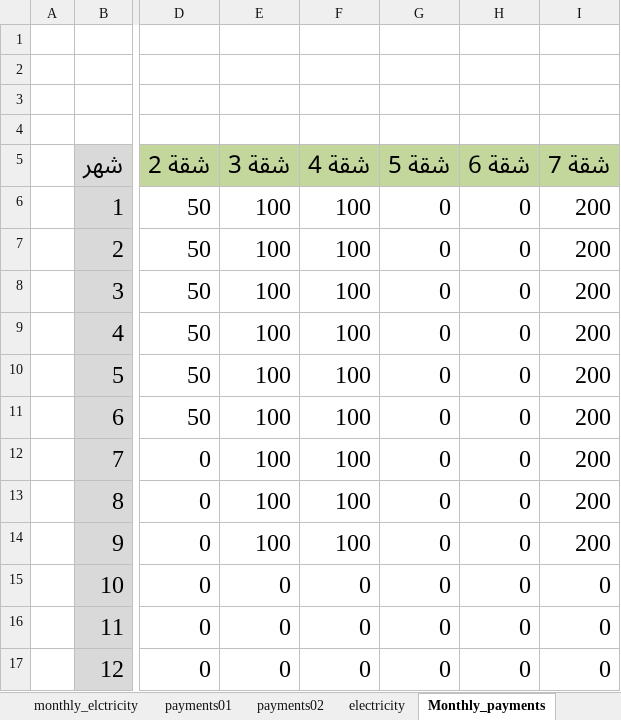
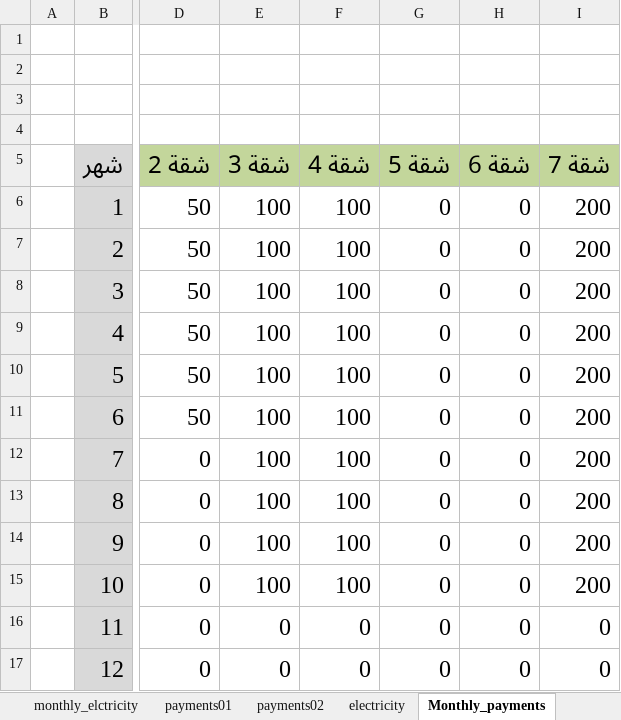
Before and after one commit to lamiaabakry1/seyana2024, an Excel workbook: Book2025.xlsx, sheet Monthly_payments, drawn as a sheet; only a part is shown, gaps mark what is left out; values as stored, in another font and other column widths than the file's, no borders; the diff names each change by its address in the sheet, - before the commit and + after, or states it on an @@ line.

```diff
--- a/Book2025.xlsx (sheet Monthly_payments)
+++ b/Book2025.xlsx (sheet Monthly_payments)
-E15 (شقة 3): 0
+E15 (شقة 3): 100
-F15 (شقة 4): 0
+F15 (شقة 4): 100
-I15 (شقة 7): 0
+I15 (شقة 7): 200
```
Also changed, not shown: sheet incomes, sheet balance, sheet outcomes, sheet payments, sheet Apartment4, sheet Apartment7, 1 more sheet, charts or pictures.
